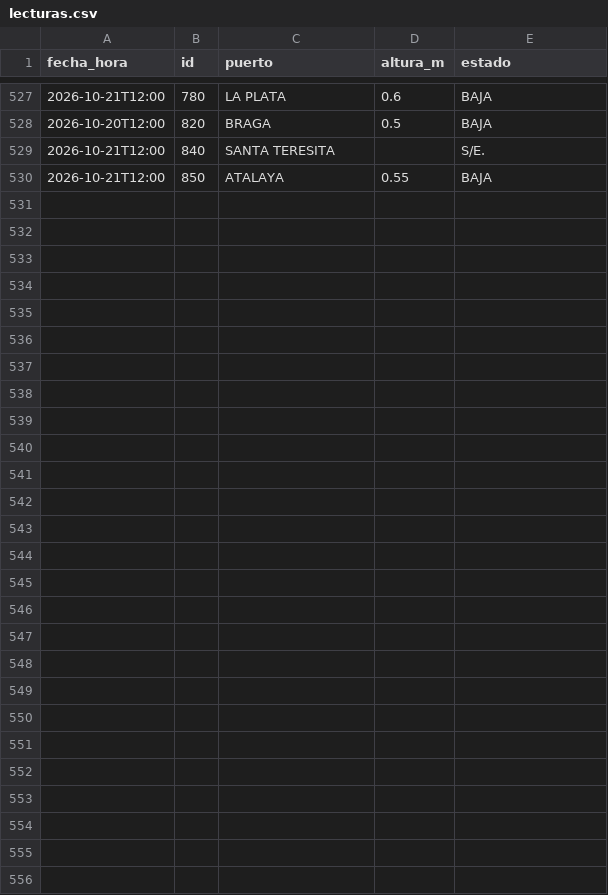
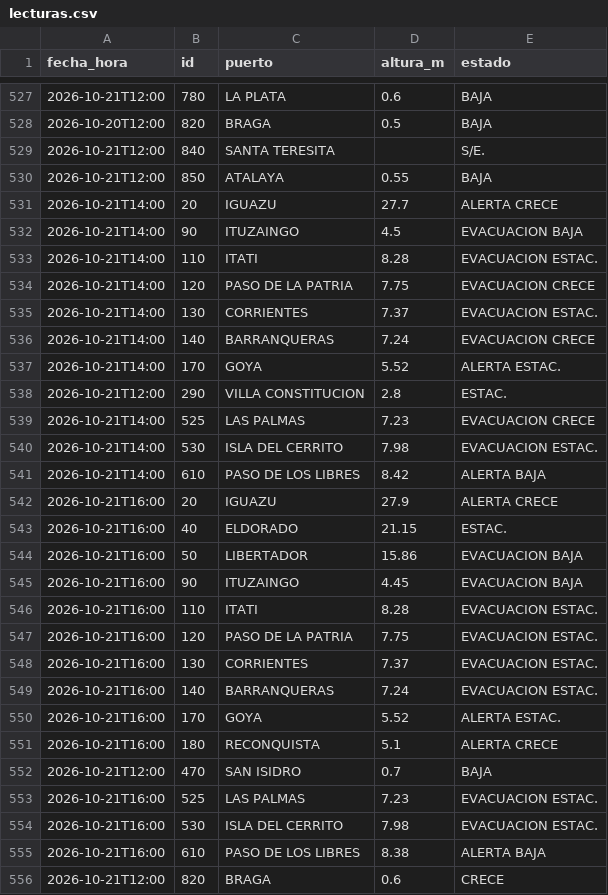
Before and after one commit to elfrancho/rios, a CSV file: datos_prefectura/lecturas.csv, drawn as a sheet; only a part is shown, gaps mark what is left out.

```diff
--- a/datos_prefectura/lecturas.csv
+++ b/datos_prefectura/lecturas.csv
@@ -530 +530,27 @@ fecha_hora,id,puerto,altura_m,estado
 2026-10-21T12:00,850,ATALAYA,0.55,BAJA
+2026-10-21T14:00,20,IGUAZU,27.7,ALERTA CRECE
+2026-10-21T14:00,90,ITUZAINGO,4.5,EVACUACION BAJA
+2026-10-21T14:00,110,ITATI,8.28,EVACUACION ESTAC.
+2026-10-21T14:00,120,PASO DE LA PATRIA,7.75,EVACUACION CRECE
+2026-10-21T14:00,130,CORRIENTES,7.37,EVACUACION ESTAC.
+2026-10-21T14:00,140,BARRANQUERAS,7.24,EVACUACION CRECE
+2026-10-21T14:00,170,GOYA,5.52,ALERTA ESTAC.
+2026-10-21T12:00,290,VILLA CONSTITUCION,2.8,ESTAC.
+2026-10-21T14:00,525,LAS PALMAS,7.23,EVACUACION CRECE
+2026-10-21T14:00,530,ISLA DEL CERRITO,7.98,EVACUACION ESTAC.
+2026-10-21T14:00,610,PASO DE LOS LIBRES,8.42,ALERTA BAJA
+2026-10-21T16:00,20,IGUAZU,27.9,ALERTA CRECE
+2026-10-21T16:00,40,ELDORADO,21.15,ESTAC.
+2026-10-21T16:00,50,LIBERTADOR,15.86,EVACUACION BAJA
+2026-10-21T16:00,90,ITUZAINGO,4.45,EVACUACION BAJA
+2026-10-21T16:00,110,ITATI,8.28,EVACUACION ESTAC.
+2026-10-21T16:00,120,PASO DE LA PATRIA,7.75,EVACUACION ESTAC.
+2026-10-21T16:00,130,CORRIENTES,7.37,EVACUACION ESTAC.
+2026-10-21T16:00,140,BARRANQUERAS,7.24,EVACUACION ESTAC.
+2026-10-21T16:00,170,GOYA,5.52,ALERTA ESTAC.
+2026-10-21T16:00,180,RECONQUISTA,5.1,ALERTA CRECE
+2026-10-21T12:00,470,SAN ISIDRO,0.7,BAJA
+2026-10-21T16:00,525,LAS PALMAS,7.23,EVACUACION ESTAC.
+2026-10-21T16:00,530,ISLA DEL CERRITO,7.98,EVACUACION ESTAC.
+2026-10-21T16:00,610,PASO DE LOS LIBRES,8.38,ALERTA BAJA
+2026-10-21T12:00,820,BRAGA,0.6,CRECE
```
Also changed, not shown: 2 other files.
